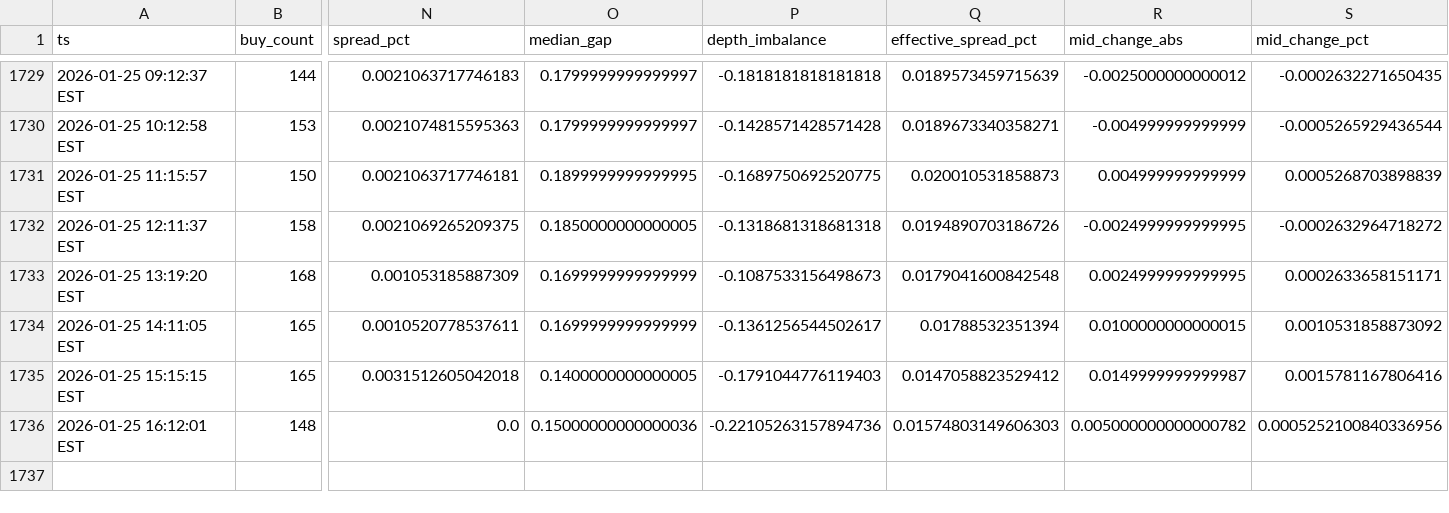
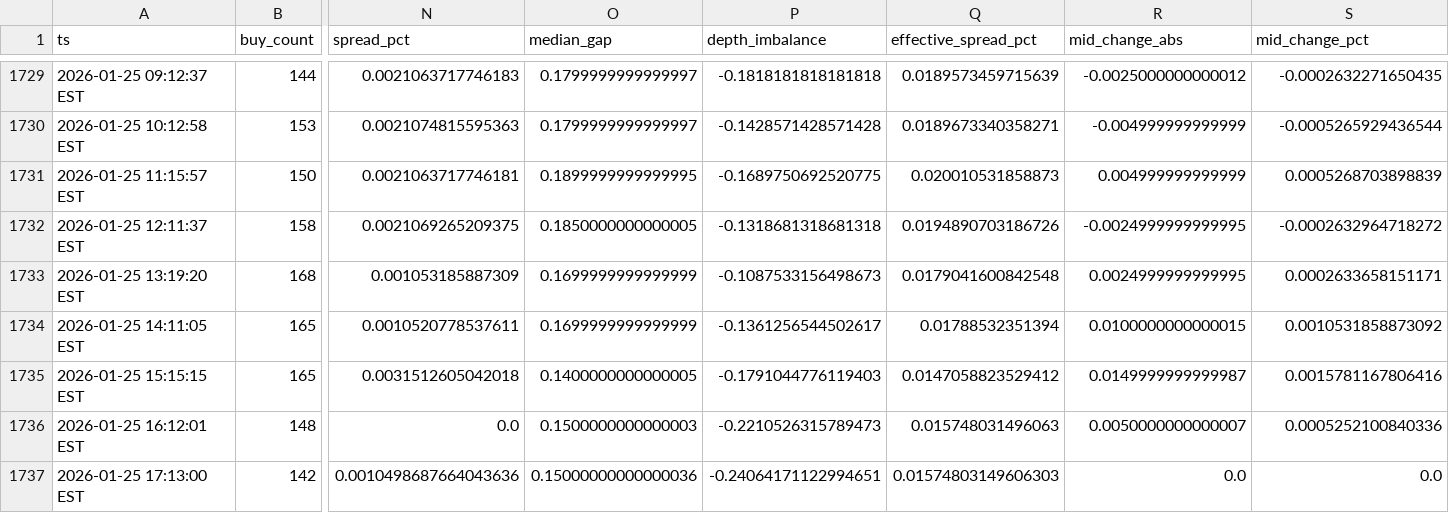
Before and after one commit to nicoortuno/bolivian-economy-tracker, a CSV file: data/bob_p2p_history.csv, drawn as a sheet; only a part is shown, gaps mark what is left out; rows hold the shown columns only; the diff names each change by its address in the sheet, - before the commit and + after, or states it on an @@ line.

```diff
--- a/data/bob_p2p_history.csv
+++ b/data/bob_p2p_history.csv
-O1736 (median_gap): 0.15000000000000036
+O1736 (median_gap): 0.1500000000000003
-P1736 (depth_imbalance): -0.22105263157894736
+P1736 (depth_imbalance): -0.2210526315789473
-Q1736 (effective_spread_pct): 0.01574803149606303
+Q1736 (effective_spread_pct): 0.015748031496063
-R1736 (mid_change_abs): 0.005000000000000782
+R1736 (mid_change_abs): 0.0050000000000007
-S1736 (mid_change_pct): 0.0005252100840336956
+S1736 (mid_change_pct): 0.0005252100840336
+row 1737: 2026-01-25 17:13:00 EST | 142 | 0.0010498687664043636 | 0.15000000000000036 | -0.24064171122994651 | 0.01574803149606303 | 0.0 | 0.0
```
